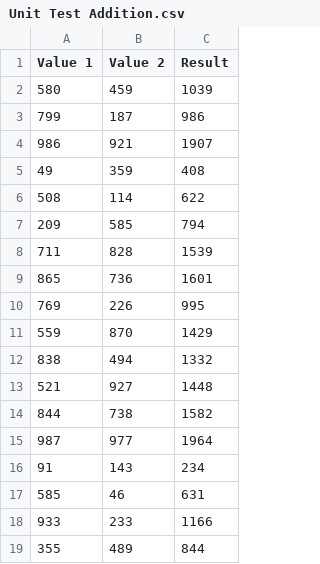
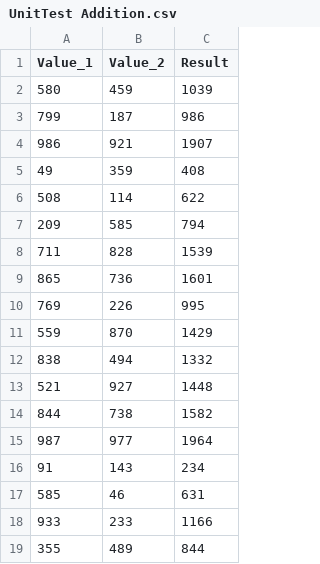
Before and after one commit to Dimple-9/Calculator_using_Python, a CSV file: src/UnitTest Addition.csv (was src/Unit Test Addition.csv), drawn as a sheet.

Commit message:
Task: Added Unit test addition file

```diff
--- a/src/Unit Test Addition.csv
+++ b/src/UnitTest Addition.csv
@@ -1,2 +1,2 @@
-             Value 1,Value 2,Result,
+Value_1,Value_2,Result
 580,459,1039,
```
Also changed, not shown: 1 other file.
